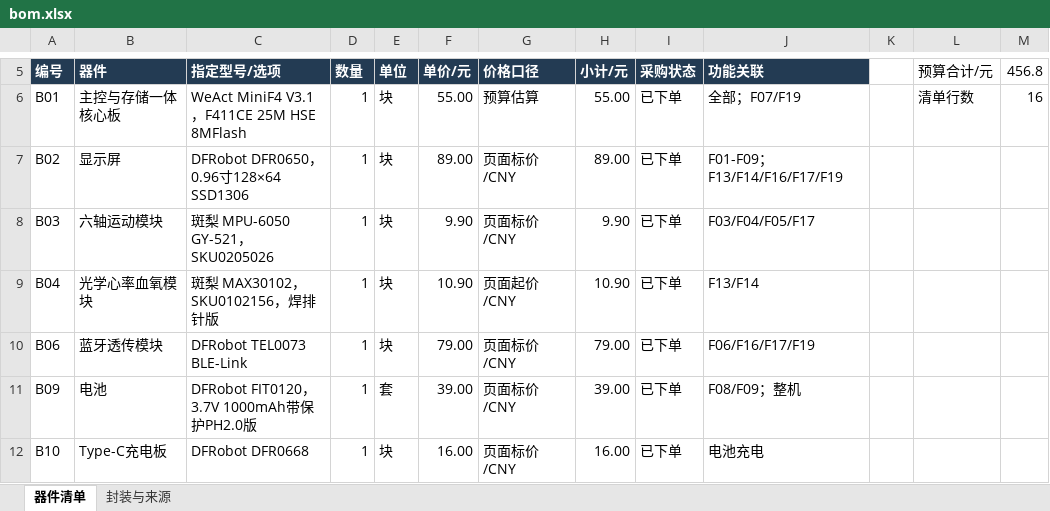
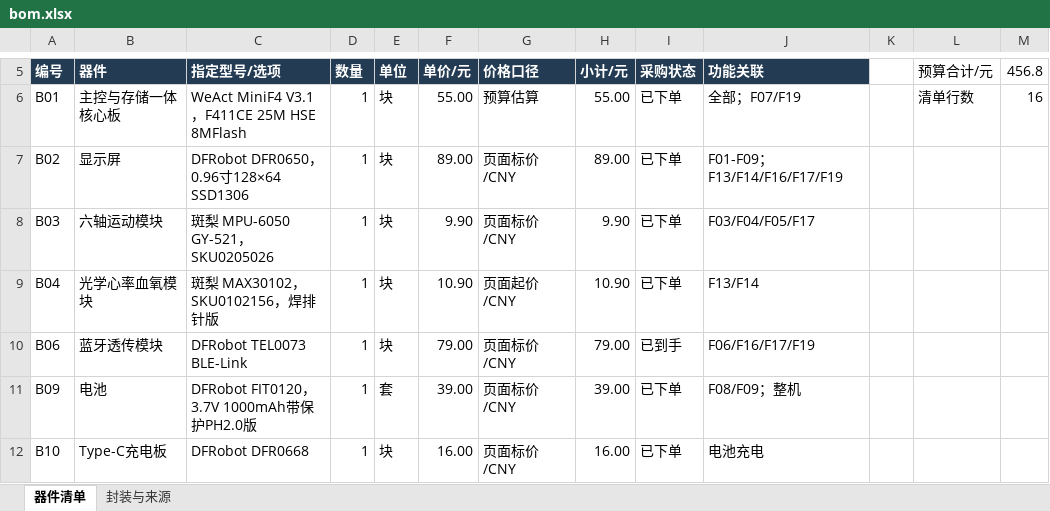
Before and after one commit to why-can-not-i-get-c-language/smart_watch, an Excel workbook: plan/bom.xlsx, sheet 器件清单, drawn as a sheet; only a part is shown, gaps mark what is left out; values as stored, in another font and other column widths than the file's, no borders; the diff names each change by its address in the sheet, - before the commit and + after, or states it on an @@ line.

```diff
--- a/plan/bom.xlsx (sheet 器件清单)
+++ b/plan/bom.xlsx (sheet 器件清单)
-I10 (采购状态): 已下单
+I10 (采购状态): 已到手
```
Also changed, not shown: 2 other files.
